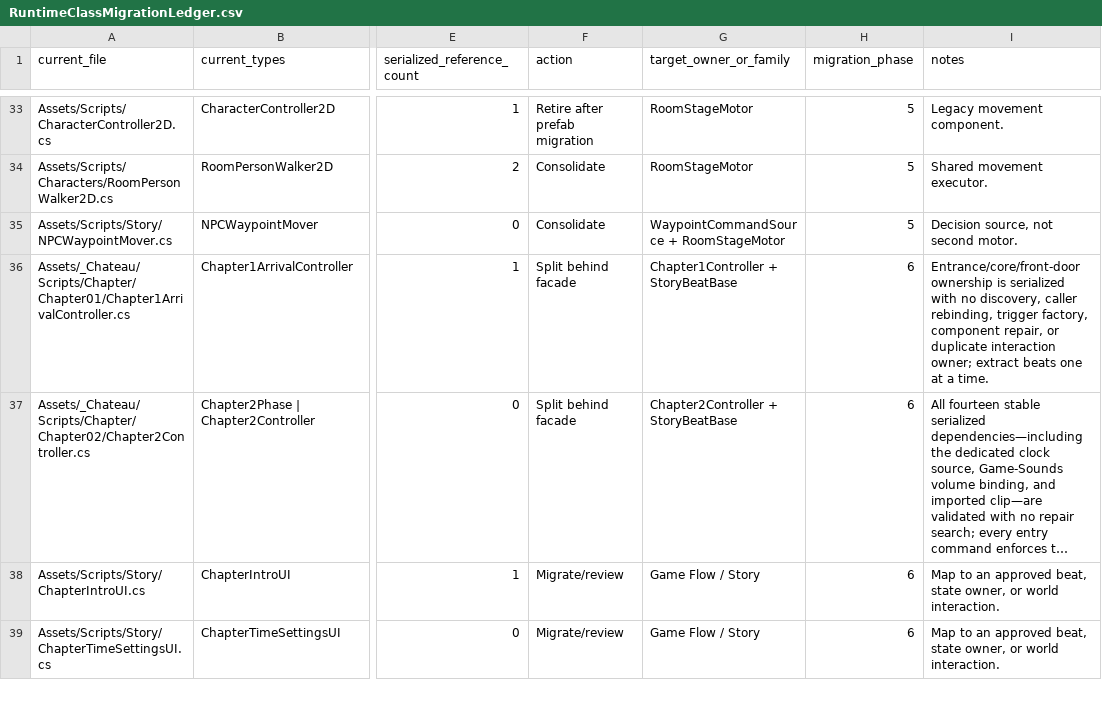
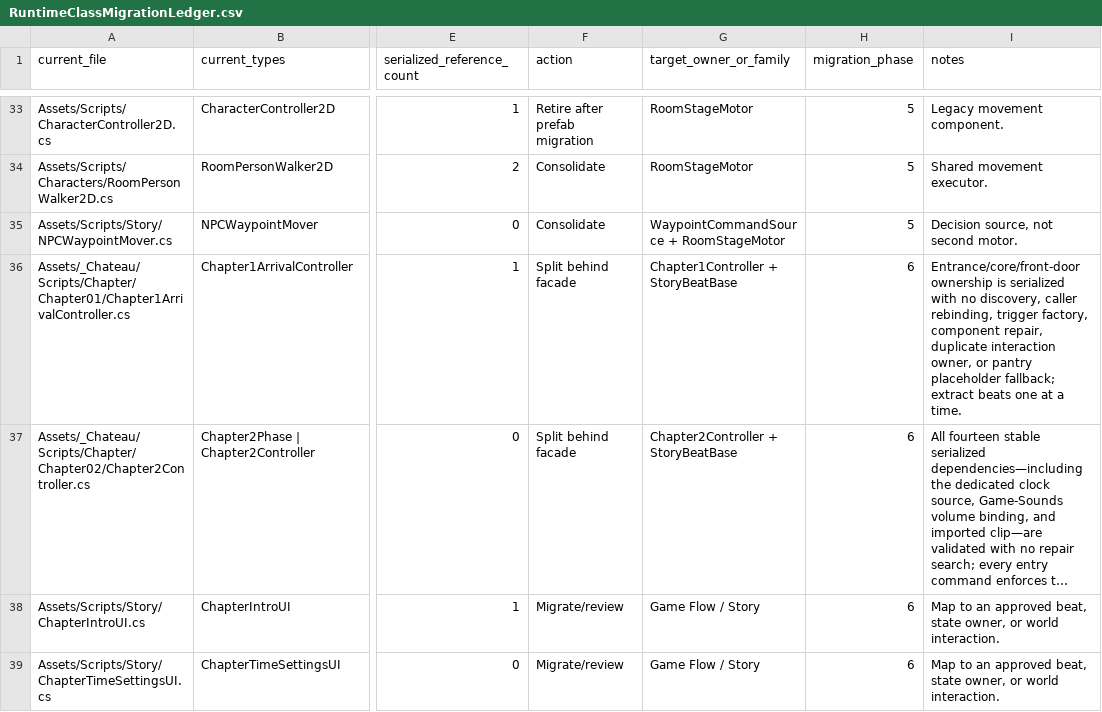
Before and after one commit to redgargoyle/ChateauElsewhere, a CSV file: Docs/Architecture/RuntimeClassMigrationLedger.csv, drawn as a sheet; only a part is shown, gaps mark what is left out; long unchanged cells end in …; the diff names each change by its address in the sheet, - before the commit and + after, or states it on an @@ line.

Commit message:
refactor(story): prune pantry closet placeholder

```diff
--- a/Docs/Architecture/RuntimeClassMigrationLedger.csv
+++ b/Docs/Architecture/RuntimeClassMigrationLedger.csv
-I36 (notes): …component repair, or duplicate interaction owner; extract beats…
+I36 (notes): …component repair, duplicate interaction owner, or pantry placeholder fallback; extract beats…
```
Also changed, not shown: Docs/Architecture/Generated/runtime_files.csv, Docs/Architecture/Generated/serialized_script_refs.csv, 9 other files.
